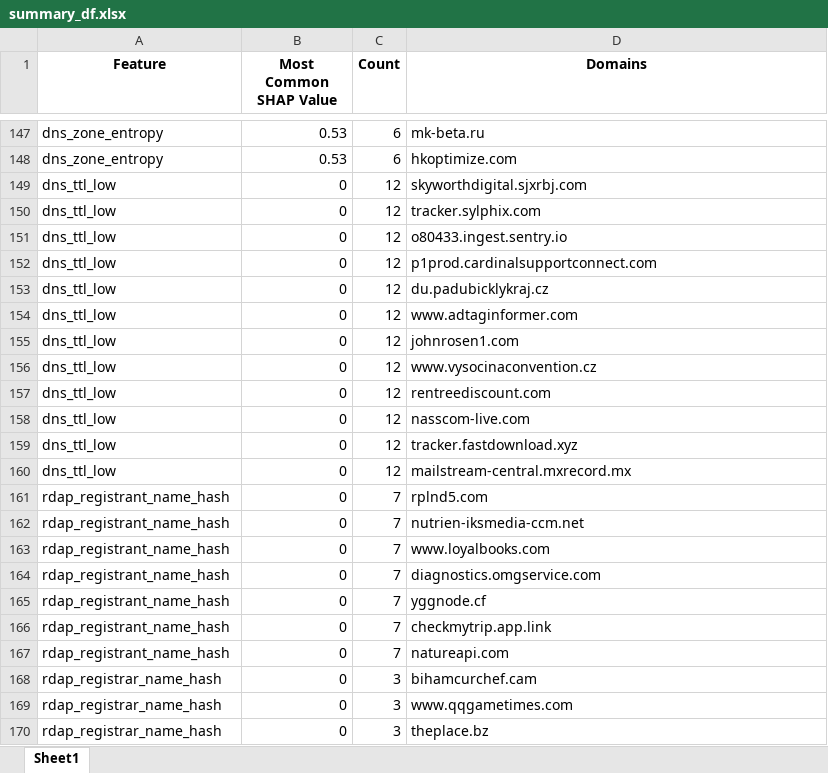
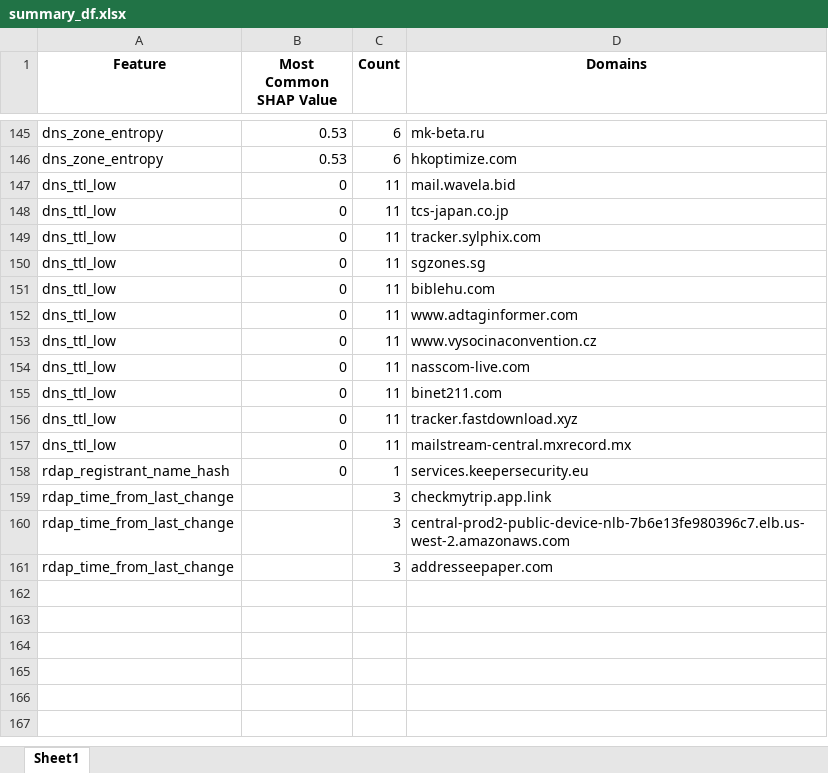
Before and after one commit to surViVeCZ/dr-playground, an Excel workbook: false_positives/summary_df.xlsx, sheet Sheet1, drawn as a sheet; only a part is shown, gaps mark what is left out; values as stored, in another font and other column widths than the file's, no borders; removed rows and columns are numbered as before the commit, all else as after; the diff covers the shown part only; the diff names each change by its address in the sheet, - before the commit and + after, or states it on an @@ line.

```diff
--- a/false_positives/summary_df.xlsx (sheet Sheet1)
+++ b/false_positives/summary_df.xlsx (sheet Sheet1)
-C147:C152 (Count): 12
+C147:C152 (Count): 11
-D147 (Domains): skyworthdigital.sjxrbj.com
+D147 (Domains): mail.wavela.bid
-D148 (Domains): tracker.sylphix.com
+D148 (Domains): tcs-japan.co.jp
-D149 (Domains): o80433.ingest.sentry.io
+D149 (Domains): tracker.sylphix.com
-D150 (Domains): p1prod.cardinalsupportconnect.com
+D150 (Domains): sgzones.sg
-D151 (Domains): du.padubicklykraj.cz
+D151 (Domains): biblehu.com
-row 155: dns_ttl_low | 0 | 12 | johnrosen1.com
-C153:C157 (Count): 12
+C153:C157 (Count): 11
-D154 (Domains): rentreediscount.com
+D154 (Domains): nasscom-live.com
-D155 (Domains): nasscom-live.com
+D155 (Domains): binet211.com
-row 161: rdap_registrant_name_hash | 0 | 7 | rplnd5.com
-row 162: rdap_registrant_name_hash | 0 | 7 | nutrien-iksmedia-ccm.net
-row 163: rdap_registrant_name_hash | 0 | 7 | www.loyalbooks.com
-C158 (Count): 7
+C158 (Count): 1
-D158 (Domains): diagnostics.omgservice.com
+D158 (Domains): services.keepersecurity.eu
-row 165: rdap_registrant_name_hash | 0 | 7 | yggnode.cf
-row 166: rdap_registrant_name_hash | 0 | 7 | checkmytrip.app.link
-row 167: rdap_registrant_name_hash | 0 | 7 | natureapi.com
-row 168: rdap_registrar_name_hash | 0 | 3 | bihamcurchef.cam
-row 169: rdap_registrar_name_hash | 0 | 3 | www.qqgametimes.com
-row 170: rdap_registrar_name_hash | 0 | 3 | theplace.bz
+row 159: rdap_time_from_last_change |  | 3 | checkmytrip.app.link
+row 160: rdap_time_from_last_change |  | 3 | central-prod2-public-device-nlb-7b6e13fe980396c7.elb.us-west-2.amazonaws.com
+row 161: rdap_time_from_last_change |  | 3 | addresseepaper.com
```
Also changed, not shown: other rows of this sheet, false_positives/FP.xlsx, 6 other files.
